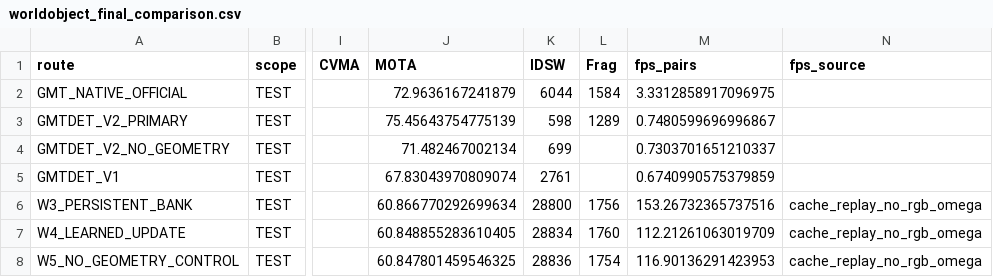
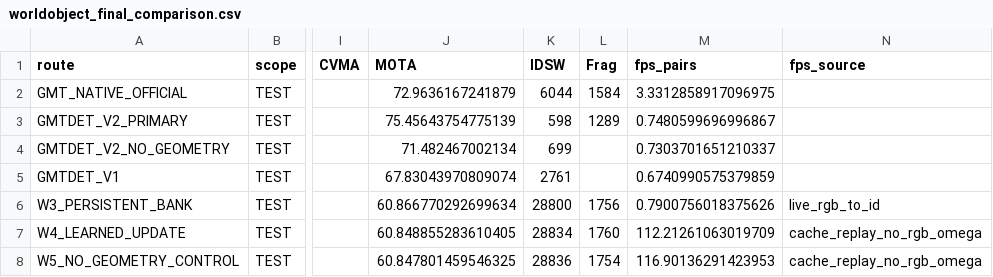
Before and after one commit to LYQ1107/WWW, a CSV file: worldmot/results/worldobject_final_comparison.csv, drawn as a sheet; only a part is shown, gaps mark what is left out; the diff names each change by its address in the sheet, - before the commit and + after, or states it on an @@ line.

Commit message:
Add registered live RGB-to-ID speed to final comparison

```diff
--- a/worldmot/results/worldobject_final_comparison.csv
+++ b/worldmot/results/worldobject_final_comparison.csv
-M6 (fps_pairs): 153.26732365737516
+M6 (fps_pairs): 0.7900756018375626
-N6 (fps_source): cache_replay_no_rgb_omega
+N6 (fps_source): live_rgb_to_id
```
